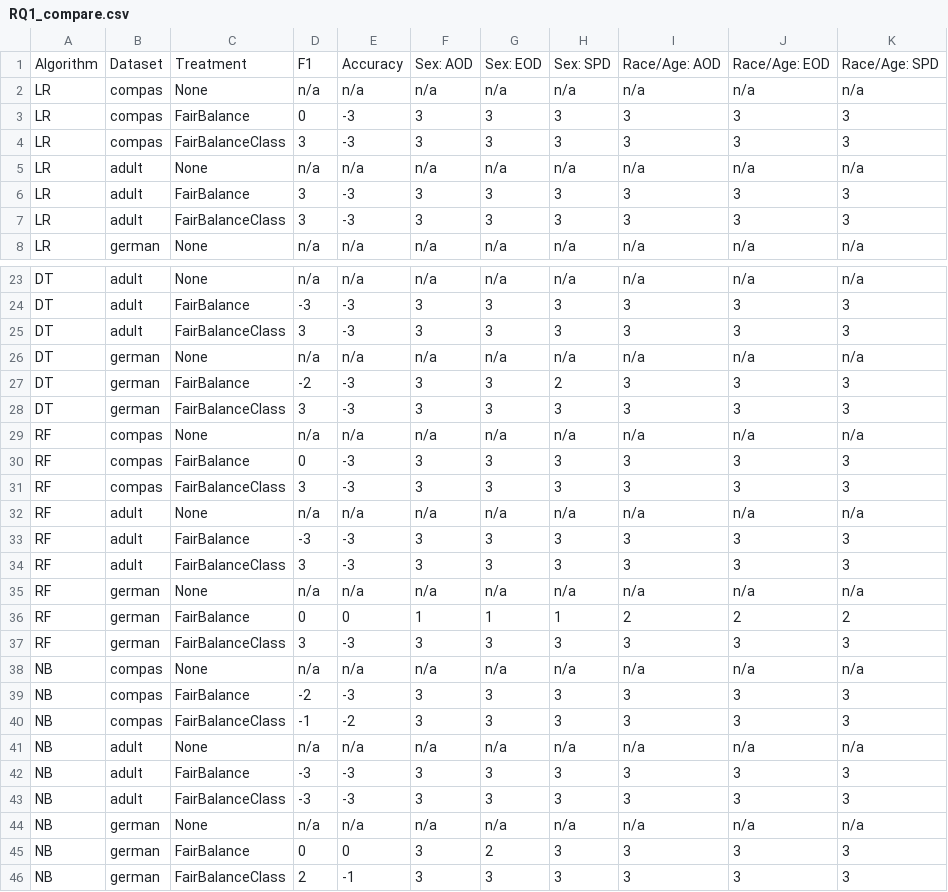
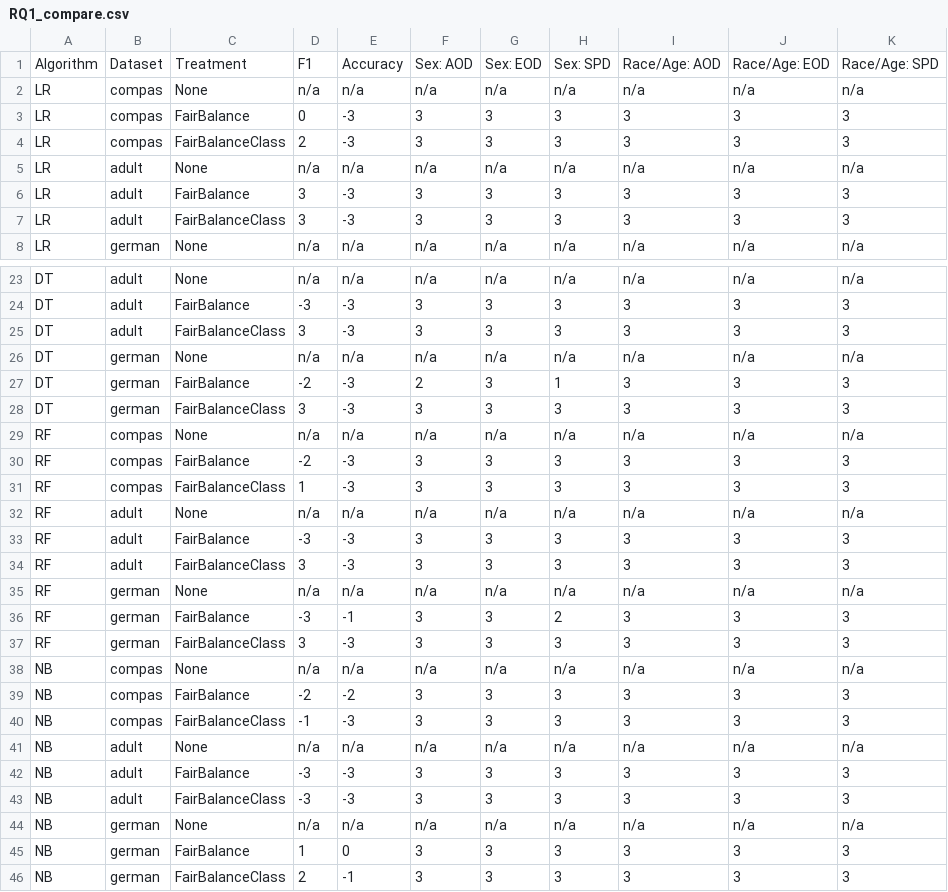
Before and after one commit to hil-se/FairBalance, a CSV file: results/RQ1_compare.csv, drawn as a sheet; only a part is shown, gaps mark what is left out; the diff covers the shown part only.

```diff
--- a/results/RQ1_compare.csv
+++ b/results/RQ1_compare.csv
@@ -3,3 +3,3 @@ LR,compas,None,n/a,n/a,n/a,n/a,n/a,n/a,n/a,n/a
 LR,compas,FairBalance,0,-3,3,3,3,3,3,3
-LR,compas,FairBalanceClass,3,-3,3,3,3,3,3,3
+LR,compas,FairBalanceClass,2,-3,3,3,3,3,3,3
 LR,adult,None,n/a,n/a,n/a,n/a,n/a,n/a,n/a,n/a
@@ -26,7 +26,7 @@ DT,adult,FairBalanceClass,3,-3,3,3,3,3,3,3
 DT,german,None,n/a,n/a,n/a,n/a,n/a,n/a,n/a,n/a
-DT,german,FairBalance,-2,-3,3,3,2,3,3,3
+DT,german,FairBalance,-2,-3,2,3,1,3,3,3
 DT,german,FairBalanceClass,3,-3,3,3,3,3,3,3
 RF,compas,None,n/a,n/a,n/a,n/a,n/a,n/a,n/a,n/a
-RF,compas,FairBalance,0,-3,3,3,3,3,3,3
-RF,compas,FairBalanceClass,3,-3,3,3,3,3,3,3
+RF,compas,FairBalance,-2,-3,3,3,3,3,3,3
+RF,compas,FairBalanceClass,1,-3,3,3,3,3,3,3
 RF,adult,None,n/a,n/a,n/a,n/a,n/a,n/a,n/a,n/a
@@ -35,7 +35,7 @@ RF,adult,FairBalanceClass,3,-3,3,3,3,3,3,3
 RF,german,None,n/a,n/a,n/a,n/a,n/a,n/a,n/a,n/a
-RF,german,FairBalance,0,0,1,1,1,2,2,2
+RF,german,FairBalance,-3,-1,3,3,2,3,3,3
 RF,german,FairBalanceClass,3,-3,3,3,3,3,3,3
 NB,compas,None,n/a,n/a,n/a,n/a,n/a,n/a,n/a,n/a
-NB,compas,FairBalance,-2,-3,3,3,3,3,3,3
-NB,compas,FairBalanceClass,-1,-2,3,3,3,3,3,3
+NB,compas,FairBalance,-2,-2,3,3,3,3,3,3
+NB,compas,FairBalanceClass,-1,-3,3,3,3,3,3,3
 NB,adult,None,n/a,n/a,n/a,n/a,n/a,n/a,n/a,n/a
@@ -44,3 +44,3 @@ NB,adult,FairBalanceClass,-3,-3,3,3,3,3,3,3
 NB,german,None,n/a,n/a,n/a,n/a,n/a,n/a,n/a,n/a
-NB,german,FairBalance,0,0,3,2,3,3,3,3
+NB,german,FairBalance,1,0,3,3,3,3,3,3
 NB,german,FairBalanceClass,2,-1,3,3,3,3,3,3
```
Also changed, not shown: 8 edited cells elsewhere in this file, results/RQ1_color.csv, results/RQ1_median.csv, 9 other files.
